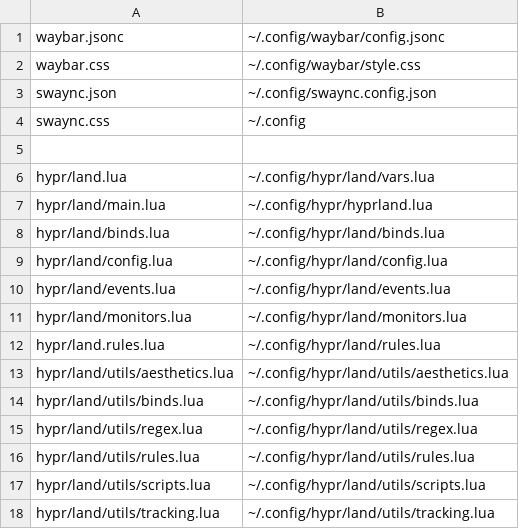
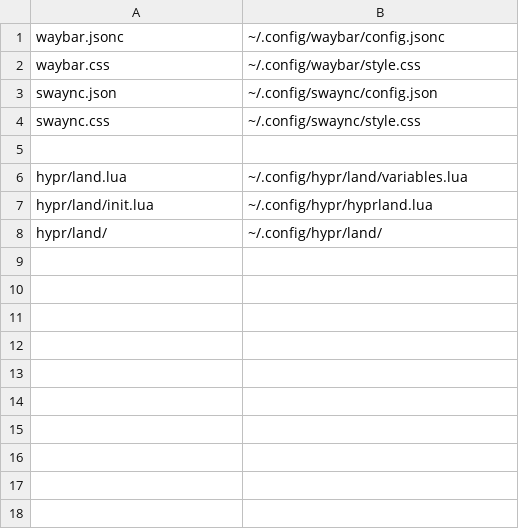
Before and after one commit to Catzns/dotfiles, a TSV file: meta/gui/links.tsv, drawn as a sheet.

Commit message:
Probably(?) functional install script

```diff
--- a/meta/gui/links.tsv
+++ b/meta/gui/links.tsv
@@ -2,17 +2,7 @@ waybar.jsonc	~/.config/waybar/config.jsonc
 waybar.css	~/.config/waybar/style.css
-swaync.json	~/.config/swaync.config.json
-swaync.css	~/.config
+swaync.json	~/.config/swaync/config.json
+swaync.css	~/.config/swaync/style.css
 
-hypr/land.lua	~/.config/hypr/land/vars.lua
-hypr/land/main.lua	~/.config/hypr/hyprland.lua
-hypr/land/binds.lua	~/.config/hypr/land/binds.lua
-hypr/land/config.lua	~/.config/hypr/land/config.lua
-hypr/land/events.lua	~/.config/hypr/land/events.lua
-hypr/land/monitors.lua	~/.config/hypr/land/monitors.lua
-hypr/land.rules.lua	~/.config/hypr/land/rules.lua
-hypr/land/utils/aesthetics.lua	~/.config/hypr/land/utils/aesthetics.lua
-hypr/land/utils/binds.lua	~/.config/hypr/land/utils/binds.lua
-hypr/land/utils/regex.lua	~/.config/hypr/land/utils/regex.lua
-hypr/land/utils/rules.lua	~/.config/hypr/land/utils/rules.lua
-hypr/land/utils/scripts.lua	~/.config/hypr/land/utils/scripts.lua
-hypr/land/utils/tracking.lua	~/.config/hypr/land/utils/tracking.lua
+hypr/land.lua	~/.config/hypr/land/variables.lua
+hypr/land/init.lua	~/.config/hypr/hyprland.lua
+hypr/land/	~/.config/hypr/land/
```
Also changed, not shown: meta/links.tsv, 4 other files.
